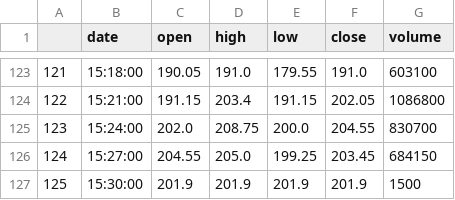
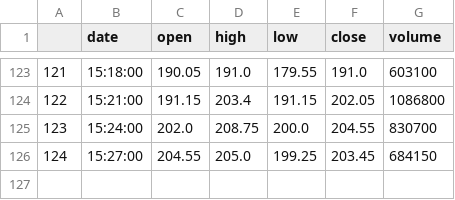
Before and after one commit to webclinic017/Trading-Application-2, a CSV file: SQL_Based_project/call_his_df.csv, drawn as a sheet; only a part is shown, gaps mark what is left out; the diff names each change by its address in the sheet, - before the commit and + after, or states it on an @@ line.

```diff
--- a/SQL_Based_project/call_his_df.csv
+++ b/SQL_Based_project/call_his_df.csv
-row 127: 125 | 15:30:00 | 201.9 | 201.9 | 201.9 | 201.9 | 1500
```
Also changed, not shown: SQL_Based_project/historical_data.csv, SQL_Based_project/put_his_df.csv, 2 other files.
